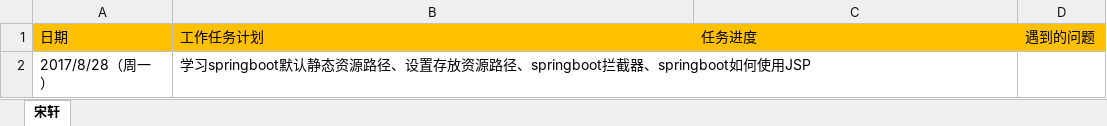
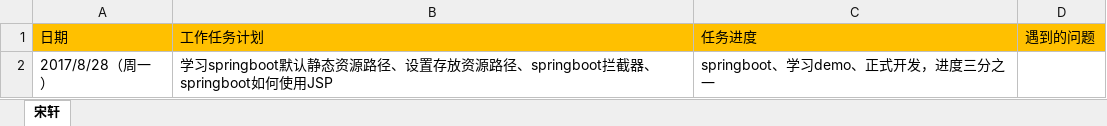
Before and after one commit to yanbj001/cbss_project, an Excel workbook: 产品界面化/宋轩.xlsx, sheet 宋轩, drawn as a sheet; values as stored, in another font and other column widths than the file's, no borders; the diff names each change by its address in the sheet, - before the commit and + after, or states it on an @@ line.

Commit message:
songxuan

```diff
--- a/产品界面化/宋轩.xlsx (sheet 宋轩)
+++ b/产品界面化/宋轩.xlsx (sheet 宋轩)
-C2: (empty)
+C2: springboot、学习demo、正式开发，进度三分之一
```
